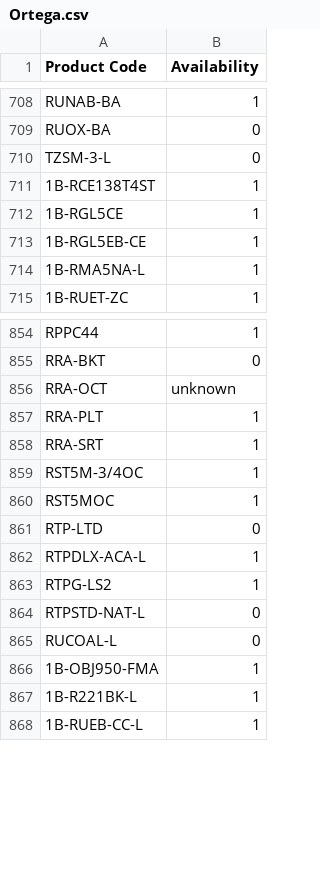
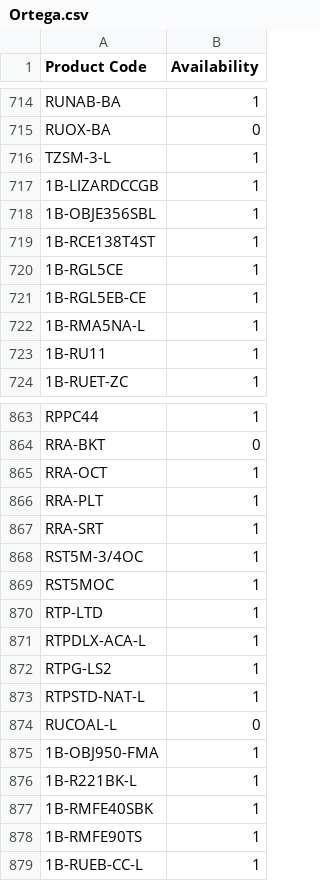
Before and after one commit to AlL4music/Imusic, a CSV file: Ortega.csv, drawn as a sheet; only a part is shown, gaps mark what is left out; the diff covers the shown part only.

```diff
--- a/Ortega.csv
+++ b/Ortega.csv
@@ -709,3 +715,5 @@ RUNAB-BA,1
 RUOX-BA,0
-TZSM-3-L,0
+TZSM-3-L,1
+1B-LIZARDCCGB,1
+1B-OBJE356SBL,1
 1B-RCE138T4ST,1
@@ -714,2 +722,3 @@ TZSM-3-L,0
 1B-RMA5NA-L,1
+1B-RU11,1
 1B-RUET-ZC,1
@@ -855,3 +864,3 @@ RPPC44,1
 RRA-BKT,0
-RRA-OCT,unknown
+RRA-OCT,1
 RRA-PLT,1
@@ -860,6 +869,6 @@ RST5M-3/4OC,1
 RST5MOC,1
-RTP-LTD,0
+RTP-LTD,1
 RTPDLX-ACA-L,1
 RTPG-LS2,1
-RTPSTD-NAT-L,0
+RTPSTD-NAT-L,1
 RUCOAL-L,0
@@ -867,2 +876,4 @@ RUCOAL-L,0
 1B-R221BK-L,1
+1B-RMFE40SBK,1
+1B-RMFE90TS,1
 1B-RUEB-CC-L,1
```
Also changed, not shown: 13 added rows and 62 edited cells elsewhere in this file, Ibanez.csv, Tama.csv.
